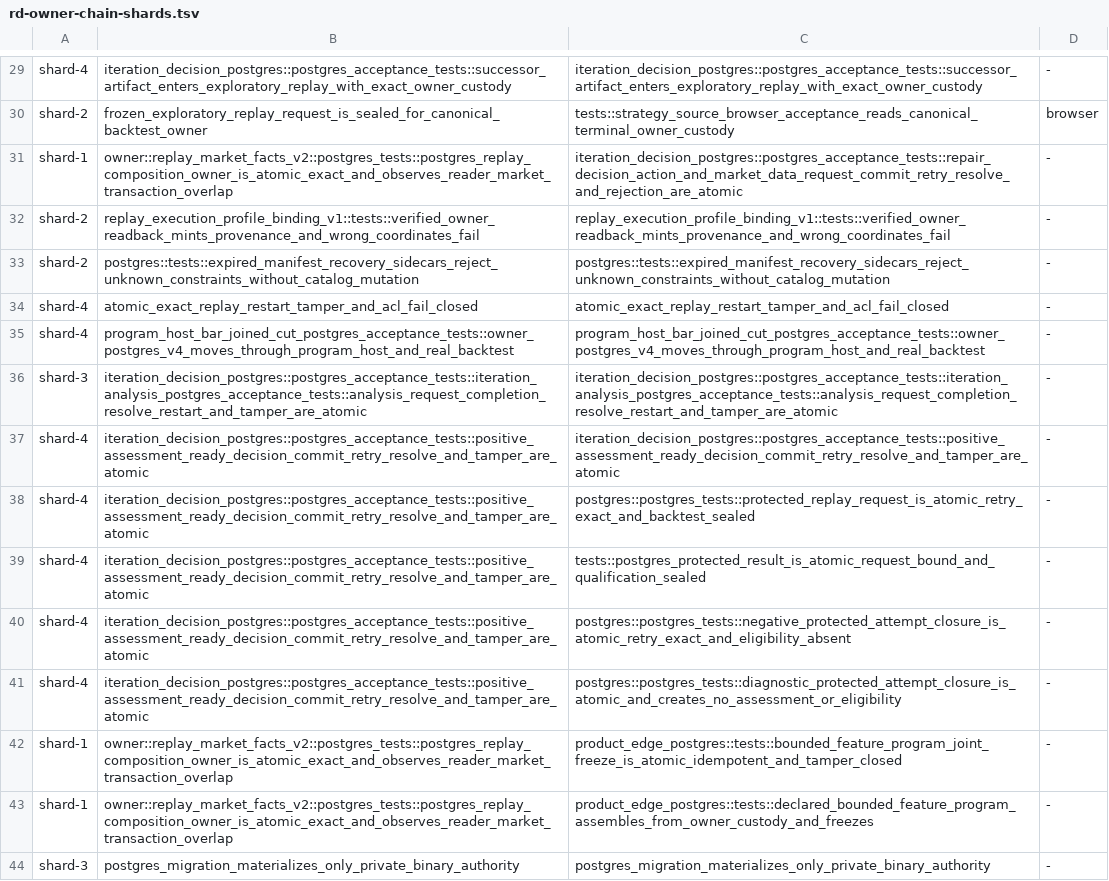
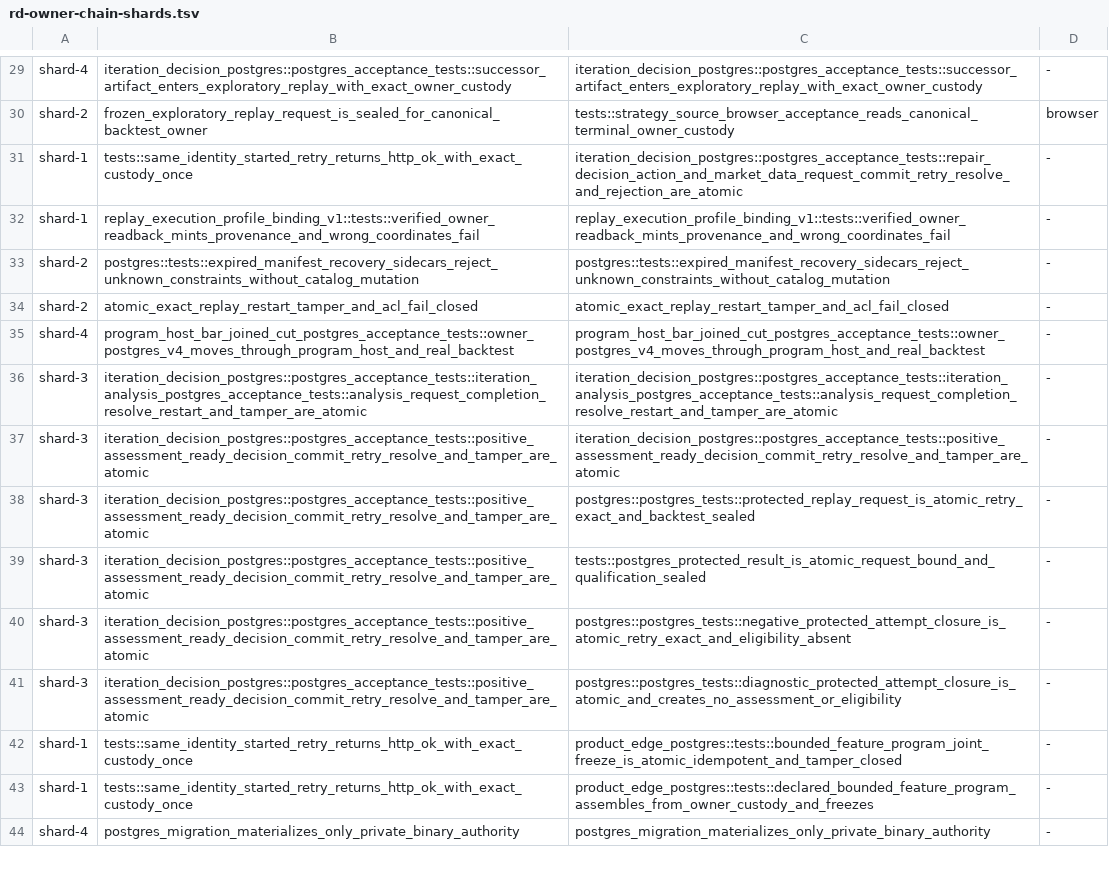
Before and after one commit to qOeOp/trade, a TSV file: scripts/ci/rd-owner-chain-shards.tsv, drawn as a sheet; only a part is shown, gaps mark what is left out; the diff covers the shown part only; the diff names each change by its address in the sheet, - before the commit and + after, or states it on an @@ line.

```diff
--- a/scripts/ci/rd-owner-chain-shards.tsv
+++ b/scripts/ci/rd-owner-chain-shards.tsv
-B31: owner::replay_market_facts_v2::postgres_tests::postgres_replay_composition_owner_is_atomic_exact_and_observes_reader_market_transaction_overlap
+B31: tests::same_identity_started_retry_returns_http_ok_with_exact_custody_once
-A32: shard-2
+A32: shard-1
-A34: shard-4
+A34: shard-2
-A37:A41: shard-4
+A37:A41: shard-3
-B42:B43: owner::replay_market_facts_v2::postgres_tests::postgres_replay_composition_owner_is_atomic_exact_and_observes_reader_market_transaction_overlap
+B42:B43: tests::same_identity_started_retry_returns_http_ok_with_exact_custody_once
-A44: shard-3
+A44: shard-4
```
Also changed, not shown: 76 edited cells elsewhere in this file, scripts/ci/rd-owner-chain-needs.tsv, 4 other files.
